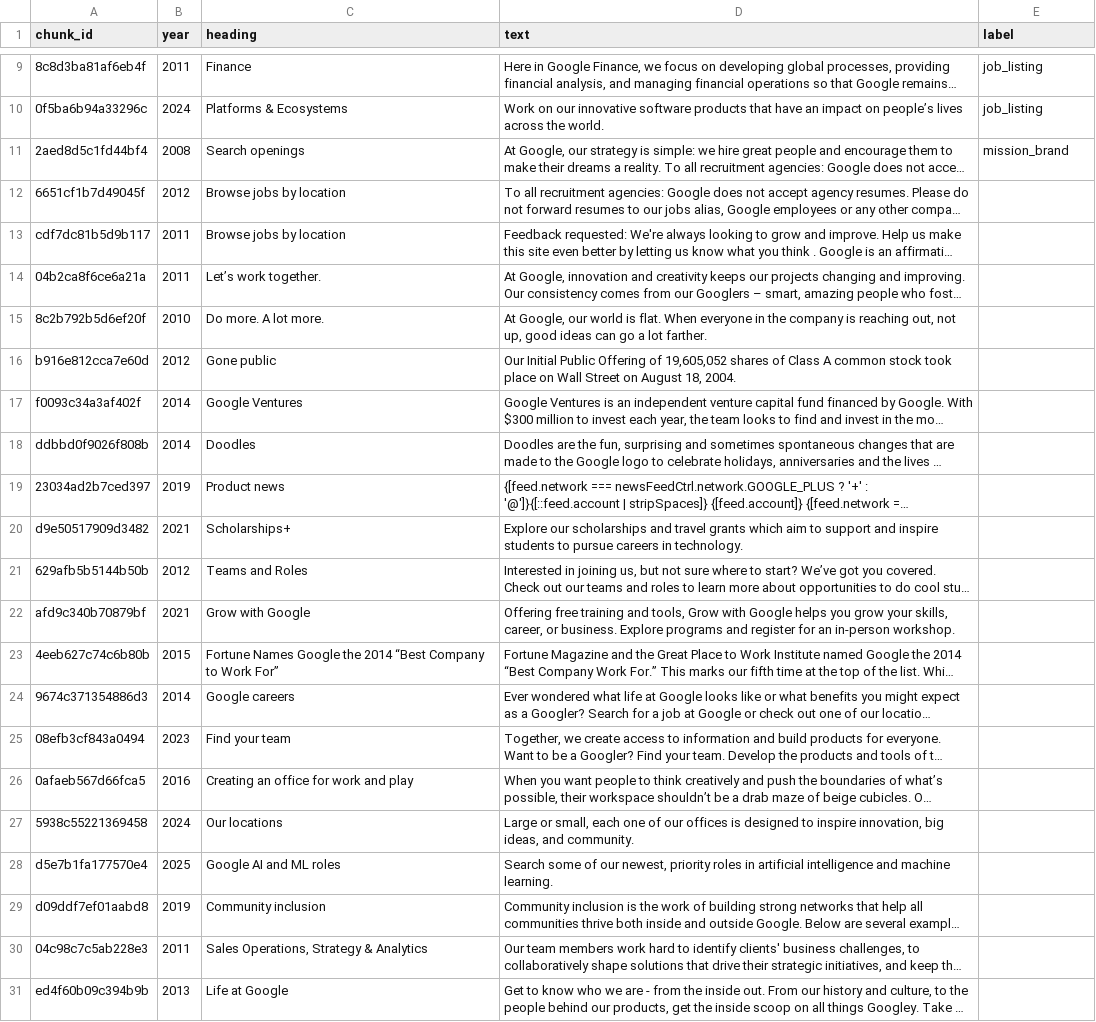
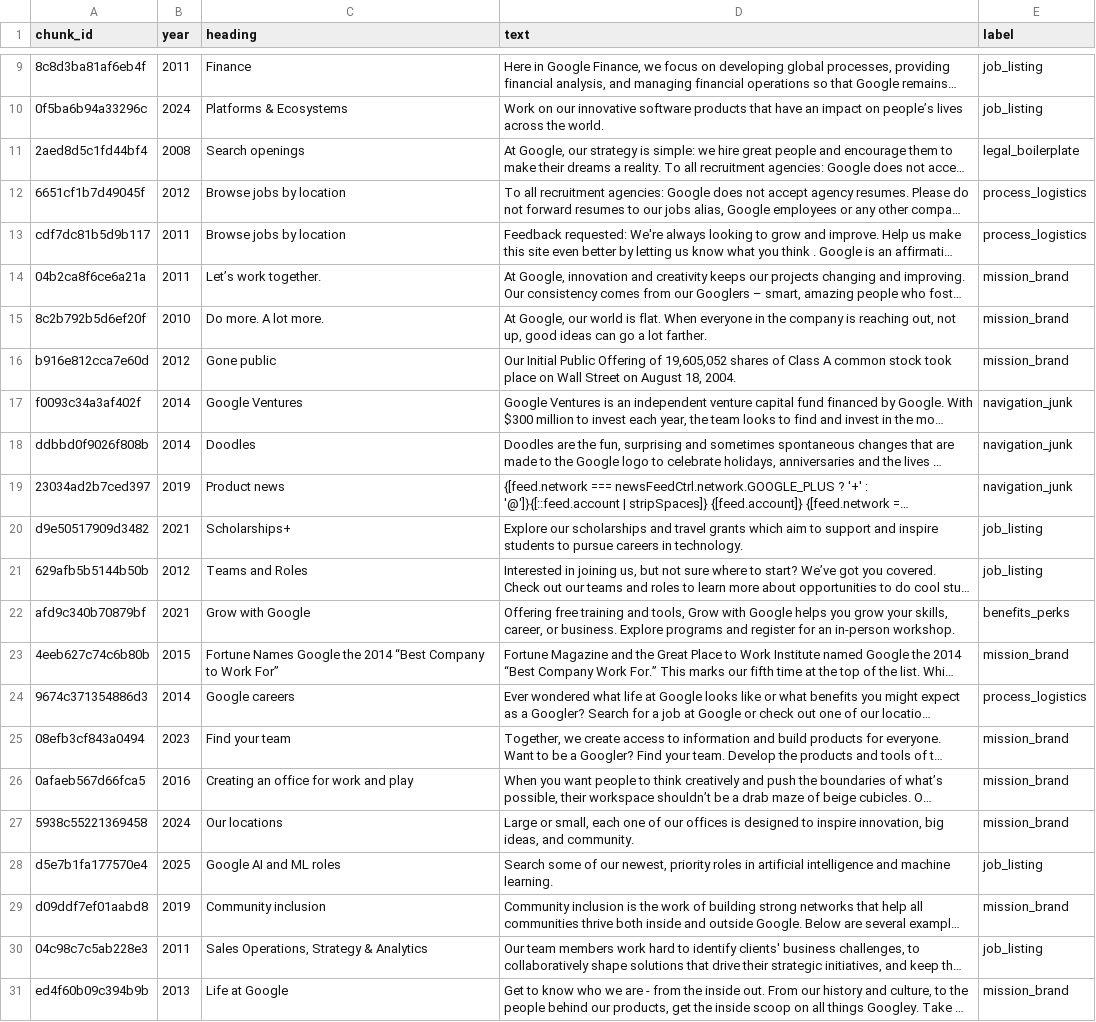
Before and after one commit to becca-bailey/language-of-work, a CSV file: data/google/labels/sample.csv, drawn as a sheet; only a part is shown, gaps mark what is left out; long unchanged cells end in …; the diff names each change by its address in the sheet, - before the commit and + after, or states it on an @@ line.

```diff
--- a/data/google/labels/sample.csv
+++ b/data/google/labels/sample.csv
-E11 (label): mission_brand
+E11 (label): legal_boilerplate
-E12:E13 (label): (empty)
+E12:E13 (label): process_logistics
-E14:E16 (label): (empty)
+E14:E16 (label): mission_brand
-E17:E19 (label): (empty)
+E17:E19 (label): navigation_junk
-E20:E21 (label): (empty)
+E20:E21 (label): job_listing
-E22 (label): (empty)
+E22 (label): benefits_perks
-E23 (label): (empty)
+E23 (label): mission_brand
-E24 (label): (empty)
+E24 (label): process_logistics
-E25:E27 (label): (empty)
+E25:E27 (label): mission_brand
-E28 (label): (empty)
+E28 (label): job_listing
-E29 (label): (empty)
+E29 (label): mission_brand
-E30 (label): (empty)
+E30 (label): job_listing
-E31 (label): (empty)
+E31 (label): mission_brand
```
Also changed, not shown: data/basecamp/labels/sample.csv, data/coinbase/labels/sample.csv, 18 other files.
